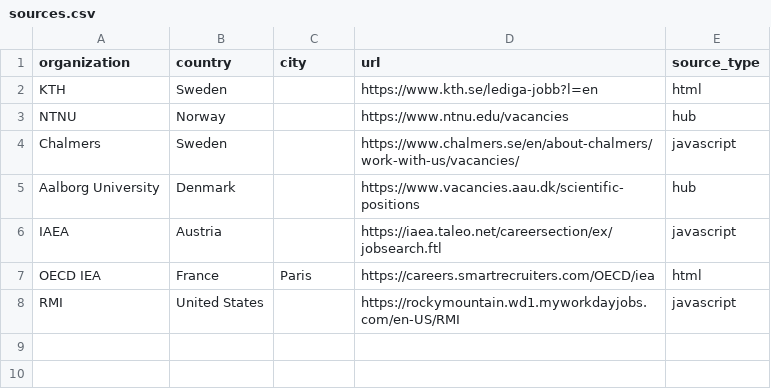
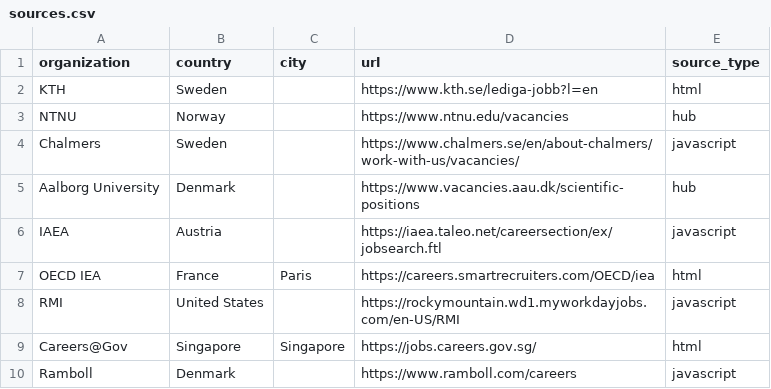
Before and after one commit to DavidePrette/job-tracker-agent, a CSV file: data/sources.csv, drawn as a sheet; the diff names each change by its address in the sheet, - before the commit and + after, or states it on an @@ line.

Commit message:
Add scrapers for Careers@Gov and Ramboll; update job summary report

```diff
--- a/data/sources.csv
+++ b/data/sources.csv
+row 9: Careers@Gov | Singapore | Singapore | https://jobs.careers.gov.sg/ | html
+row 10: Ramboll | Denmark |  | https://www.ramboll.com/careers | javascript
```
Also changed, not shown: 7 other files.
